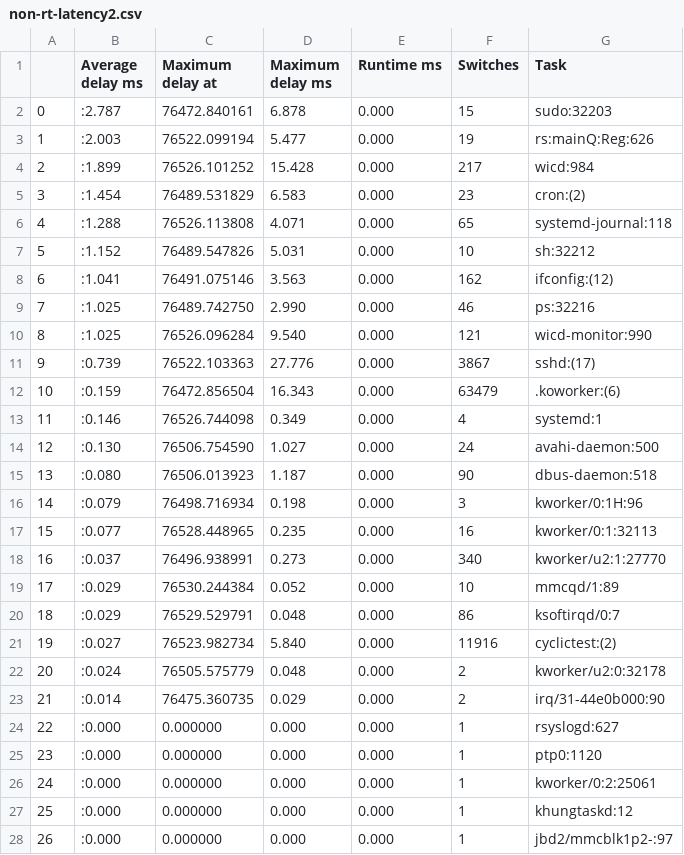
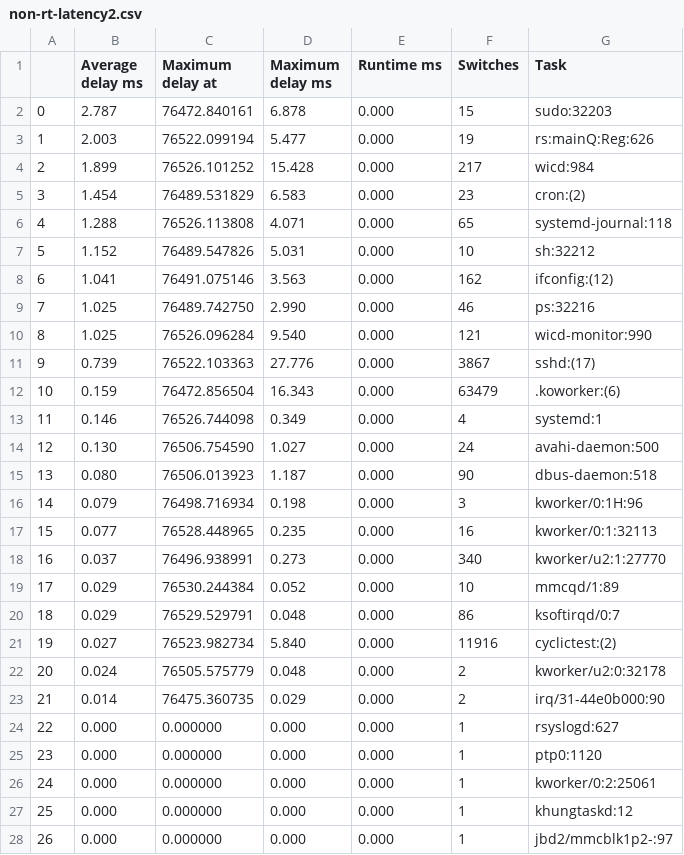
Before and after one commit to alexrosenfeld10/rt-kernel-test-analytics, a CSV file: non-rt/python-output/non-rt-latency2.csv, drawn as a sheet; only a part is shown; the diff covers the shown part only.

```diff
--- a/non-rt/python-output/non-rt-latency2.csv
+++ b/non-rt/python-output/non-rt-latency2.csv
@@ -1,28 +1,28 @@
 ,Average delay ms,Maximum delay at,Maximum delay ms,Runtime ms,Switches,Task
-0,:2.787,76472.840161,6.878,0.000,15,sudo:32203
-1,:2.003,76522.099194,5.477,0.000,19,rs:mainQ:Reg:626
-2,:1.899,76526.101252,15.428,0.000,217,wicd:984
-3,:1.454,76489.531829,6.583,0.000,23,cron:(2)
-4,:1.288,76526.113808,4.071,0.000,65,systemd-journal:118
-5,:1.152,76489.547826,5.031,0.000,10,sh:32212
-6,:1.041,76491.075146,3.563,0.000,162,ifconfig:(12)
-7,:1.025,76489.742750,2.990,0.000,46,ps:32216
-8,:1.025,76526.096284,9.540,0.000,121,wicd-monitor:990
-9,:0.739,76522.103363,27.776,0.000,3867,sshd:(17)
-10,:0.159,76472.856504,16.343,0.000,63479,.koworker:(6)
-11,:0.146,76526.744098,0.349,0.000,4,systemd:1
-12,:0.130,76506.754590,1.027,0.000,24,avahi-daemon:500
-13,:0.080,76506.013923,1.187,0.000,90,dbus-daemon:518
-14,:0.079,76498.716934,0.198,0.000,3,kworker/0:1H:96
-15,:0.077,76528.448965,0.235,0.000,16,kworker/0:1:32113
-16,:0.037,76496.938991,0.273,0.000,340,kworker/u2:1:27770
-17,:0.029,76530.244384,0.052,0.000,10,mmcqd/1:89
-18,:0.029,76529.529791,0.048,0.000,86,ksoftirqd/0:7
-19,:0.027,76523.982734,5.840,0.000,11916,cyclictest:(2)
-20,:0.024,76505.575779,0.048,0.000,2,kworker/u2:0:32178
-21,:0.014,76475.360735,0.029,0.000,2,irq/31-44e0b000:90
-22,:0.000,0.000000,0.000,0.000,1,rsyslogd:627
-23,:0.000,0.000000,0.000,0.000,1,ptp0:1120
-24,:0.000,0.000000,0.000,0.000,1,kworker/0:2:25061
-25,:0.000,0.000000,0.000,0.000,1,khungtaskd:12
-26,:0.000,0.000000,0.000,0.000,1,jbd2/mmcblk1p2-:97
+0,2.787,76472.840161,6.878,0.000,15,sudo:32203
+1,2.003,76522.099194,5.477,0.000,19,rs:mainQ:Reg:626
+2,1.899,76526.101252,15.428,0.000,217,wicd:984
+3,1.454,76489.531829,6.583,0.000,23,cron:(2)
+4,1.288,76526.113808,4.071,0.000,65,systemd-journal:118
+5,1.152,76489.547826,5.031,0.000,10,sh:32212
+6,1.041,76491.075146,3.563,0.000,162,ifconfig:(12)
+7,1.025,76489.742750,2.990,0.000,46,ps:32216
+8,1.025,76526.096284,9.540,0.000,121,wicd-monitor:990
+9,0.739,76522.103363,27.776,0.000,3867,sshd:(17)
+10,0.159,76472.856504,16.343,0.000,63479,.koworker:(6)
+11,0.146,76526.744098,0.349,0.000,4,systemd:1
+12,0.130,76506.754590,1.027,0.000,24,avahi-daemon:500
+13,0.080,76506.013923,1.187,0.000,90,dbus-daemon:518
+14,0.079,76498.716934,0.198,0.000,3,kworker/0:1H:96
+15,0.077,76528.448965,0.235,0.000,16,kworker/0:1:32113
+16,0.037,76496.938991,0.273,0.000,340,kworker/u2:1:27770
+17,0.029,76530.244384,0.052,0.000,10,mmcqd/1:89
+18,0.029,76529.529791,0.048,0.000,86,ksoftirqd/0:7
+19,0.027,76523.982734,5.840,0.000,11916,cyclictest:(2)
+20,0.024,76505.575779,0.048,0.000,2,kworker/u2:0:32178
+21,0.014,76475.360735,0.029,0.000,2,irq/31-44e0b000:90
+22,0.000,0.000000,0.000,0.000,1,rsyslogd:627
+23,0.000,0.000000,0.000,0.000,1,ptp0:1120
+24,0.000,0.000000,0.000,0.000,1,kworker/0:2:25061
+25,0.000,0.000000,0.000,0.000,1,khungtaskd:12
+26,0.000,0.000000,0.000,0.000,1,jbd2/mmcblk1p2-:97
```
Also changed, not shown: 1 edited cell elsewhere in this file, non-rt/python-output/non-rt-latency1.csv, non-rt/python-output/non-rt-latency3.csv, 3 other files.
